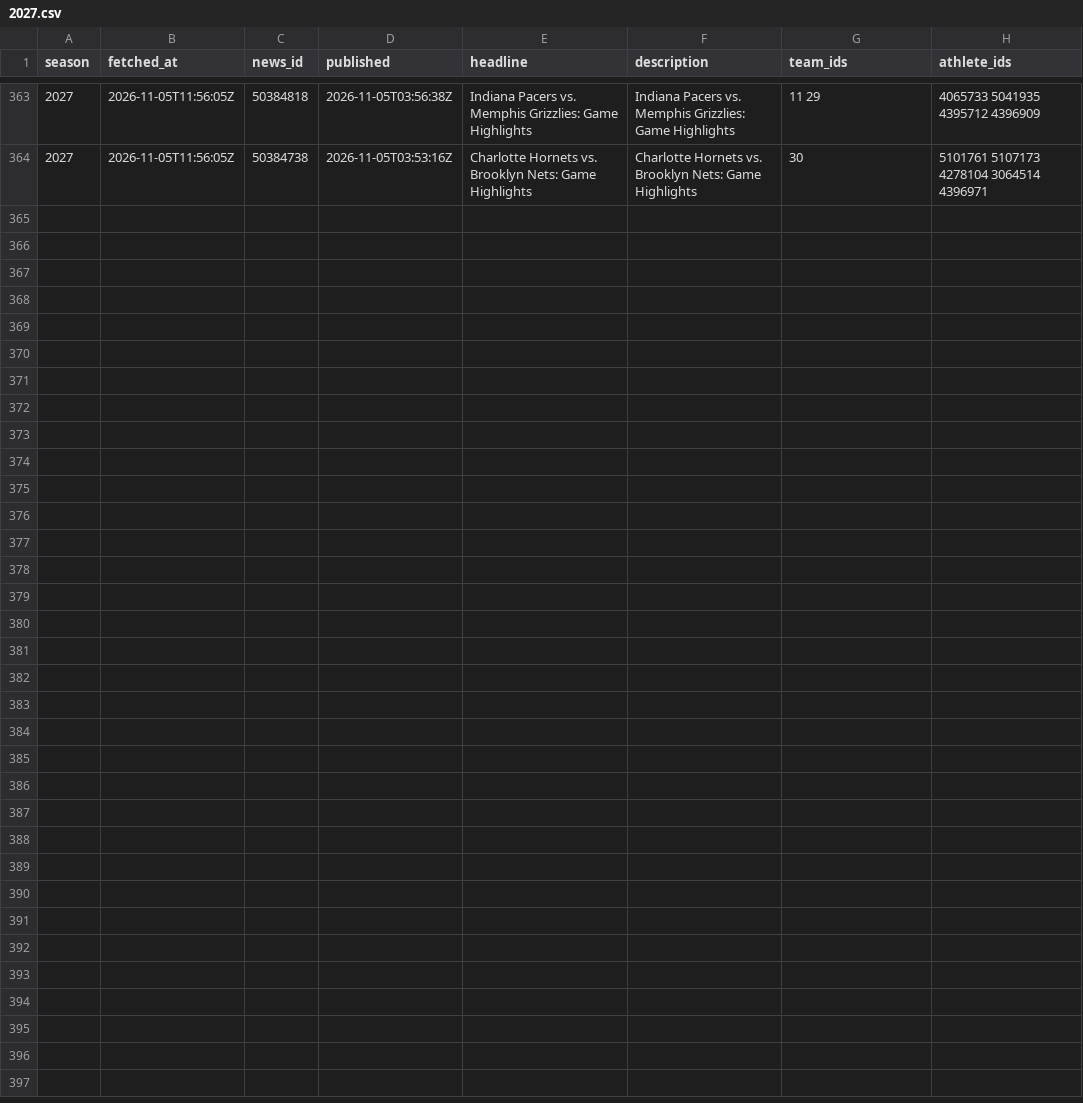
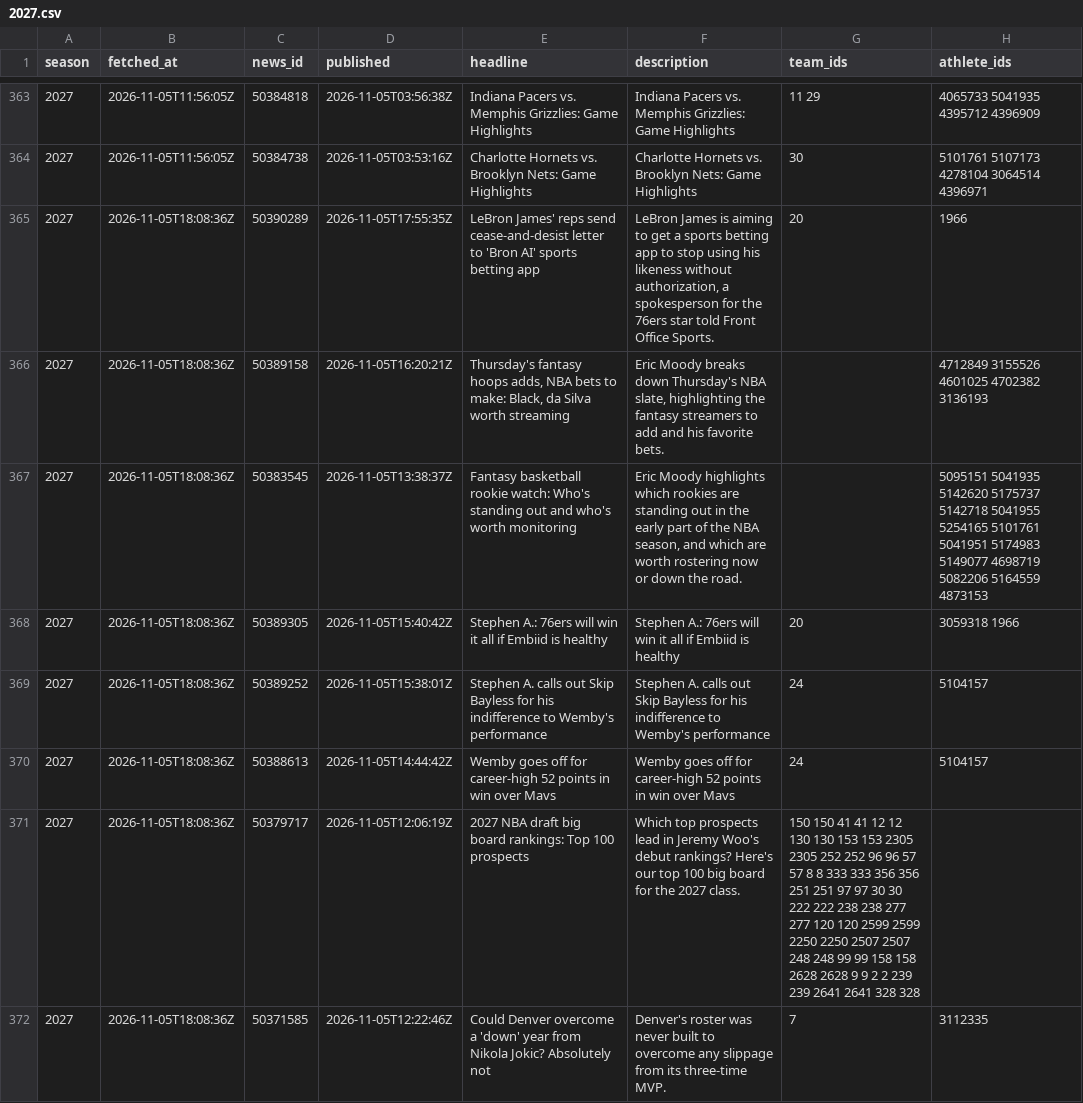
Before and after one commit to martinez-hub/nbaPredicts, a CSV file: data/text_news/2027.csv, drawn as a sheet; only a part is shown, gaps mark what is left out; the diff names each change by its address in the sheet, - before the commit and + after, or states it on an @@ line.

```diff
--- a/data/text_news/2027.csv
+++ b/data/text_news/2027.csv
+row 365: 2027 | 2026-11-05T18:08:36Z | 50390289 | 2026-11-05T17:55:35Z | LeBron James' reps send cease-and-desist letter to 'Bron AI' sports betting app | LeBron James is aiming to get a sports betting app to stop using his likeness without authorization, a spokesperson for the 76ers star told Front Office Sports. | 20 | 1966
+row 366: 2027 | 2026-11-05T18:08:36Z | 50389158 | 2026-11-05T16:20:21Z | Thursday's fantasy hoops adds, NBA bets to make: Black, da Silva worth streaming | Eric Moody breaks down Thursday's NBA slate, highlighting the fantasy streamers to add and his favorite bets. |  | 4712849 3155526 4601025 4702382 3136193
+row 367: 2027 | 2026-11-05T18:08:36Z | 50383545 | 2026-11-05T13:38:37Z | Fantasy basketball rookie watch: Who's standing out and who's worth monitoring | Eric Moody highlights which rookies are standing out in the early part of the NBA season, and which are worth rostering now or down the road. |  | 5095151 5041935 5142620 5175737 5142718 5041955 5254165 5101761 5041951 5174983 5149077 4698719 5082206 5164559 4873153
+row 368: 2027 | 2026-11-05T18:08:36Z | 50389305 | 2026-11-05T15:40:42Z | Stephen A.: 76ers will win it all if Embiid is healthy | Stephen A.: 76ers will win it all if Embiid is healthy | 20 | 3059318 1966
+row 369: 2027 | 2026-11-05T18:08:36Z | 50389252 | 2026-11-05T15:38:01Z | Stephen A. calls out Skip Bayless for his indifference to Wemby's performance | Stephen A. calls out Skip Bayless for his indifference to Wemby's performance | 24 | 5104157
+row 370: 2027 | 2026-11-05T18:08:36Z | 50388613 | 2026-11-05T14:44:42Z | Wemby goes off for career-high 52 points in win over Mavs | Wemby goes off for career-high 52 points in win over Mavs | 24 | 5104157
+row 371: 2027 | 2026-11-05T18:08:36Z | 50379717 | 2026-11-05T12:06:19Z | 2027 NBA draft big board rankings: Top 100 prospects | Which top prospects lead in Jeremy Woo's debut rankings? Here's our top 100 big board for the 2027 class. | 150 150 41 41 12 12 130 130 153 153 2305 2305 252 252 96 96 57 57 8 8 333 333 356 356 251 251 97 97 30 30 222 222 238 238 277 277 120 120 2599 2599 2250 2250 2507 2507 248 248 99 99 158 158 2628 2628 9 9 2 2 239 239 2641 2641 328 328
+row 372: 2027 | 2026-11-05T18:08:36Z | 50371585 | 2026-11-05T12:22:46Z | Could Denver overcome a 'down' year from Nikola Jokic? Absolutely not | Denver's roster was never built to overcome any slippage from its three-time MVP. | 7 | 3112335
```
Also changed, not shown: data/injury_reports/2027.csv, data/player_predictions/2027.csv, 3 other files.
